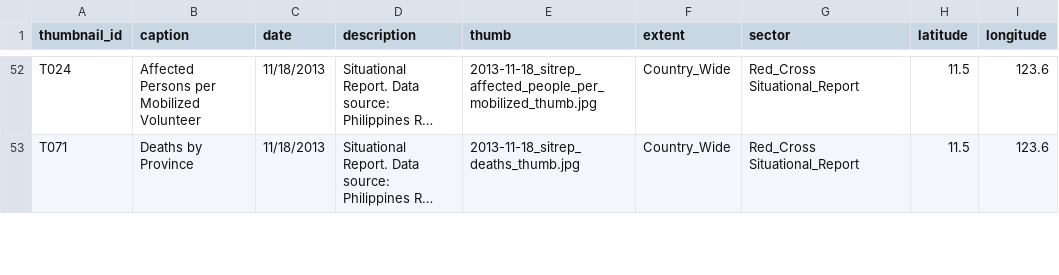
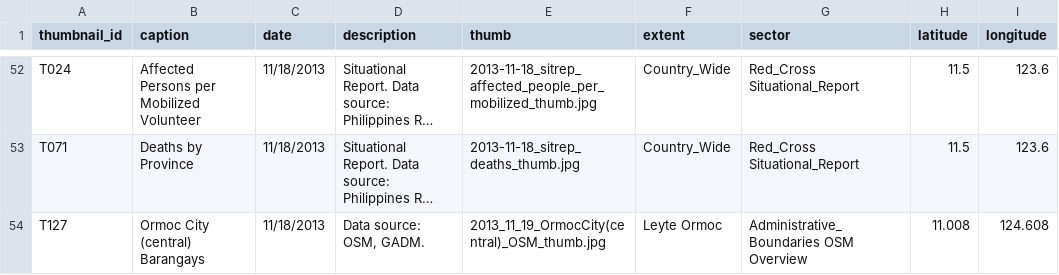
Before and after one commit to AmericanRedCross/haiyan_mapfolio, a CSV file: data/centroids.csv, drawn as a sheet; only a part is shown, gaps mark what is left out; long unchanged cells end in …; the diff covers the shown part only; the diff names each change by its address in the sheet, - before the commit and + after, or states it on an @@ line.

```diff
--- a/data/centroids.csv
+++ b/data/centroids.csv
+row 54: T127 | Ormoc City (central) Barangays | 11/18/2013 | Data source: OSM, GADM. | 2013_11_19_OrmocCity(central)_OSM_thumb.jpg | Leyte Ormoc | Administrative_Boundaries OSM Overview | 11.008 | 124.608
```
Also changed, not shown: 11 edited cells elsewhere in this file, 9 other files.
